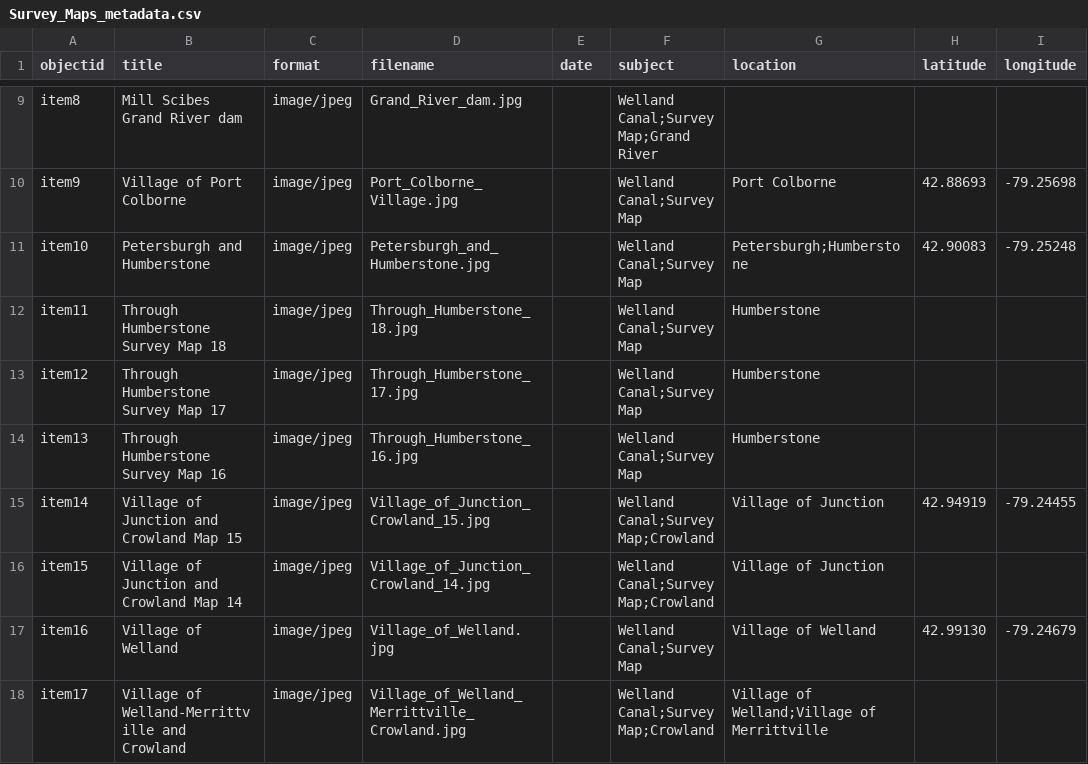
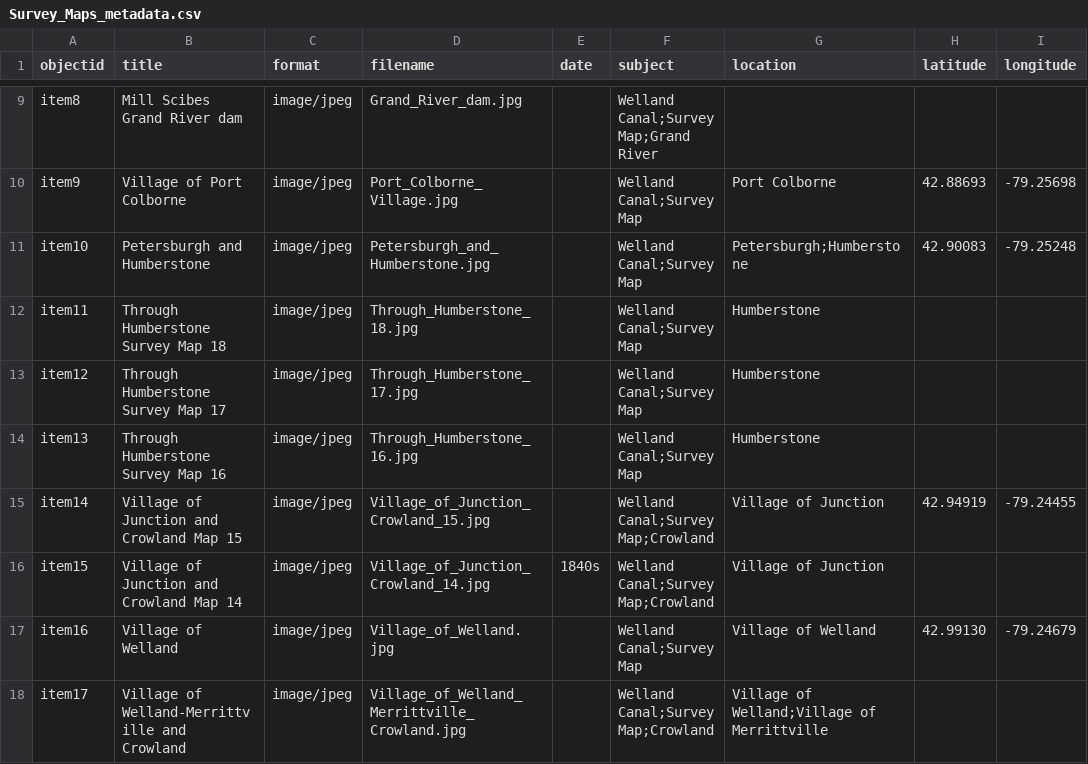
Before and after one commit to chantalcameron/Welland-Canal-Survey-Maps, a CSV file: _data/Survey_Maps_metadata.csv, drawn as a sheet; only a part is shown, gaps mark what is left out; the diff names each change by its address in the sheet, - before the commit and + after, or states it on an @@ line.

Commit message:
Update Survey_Maps_metadata.csv

```diff
--- a/_data/Survey_Maps_metadata.csv
+++ b/_data/Survey_Maps_metadata.csv
-E16 (date): (empty)
+E16 (date): 1840s
```
